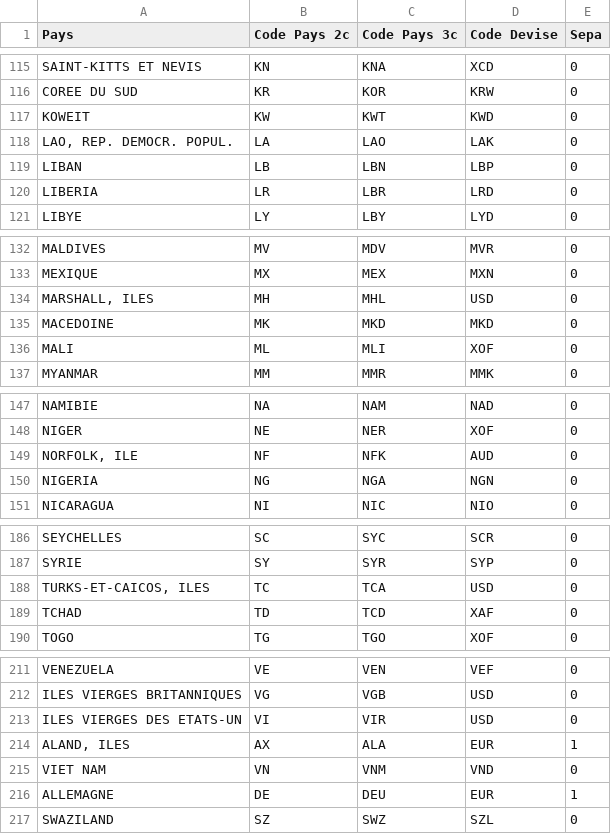
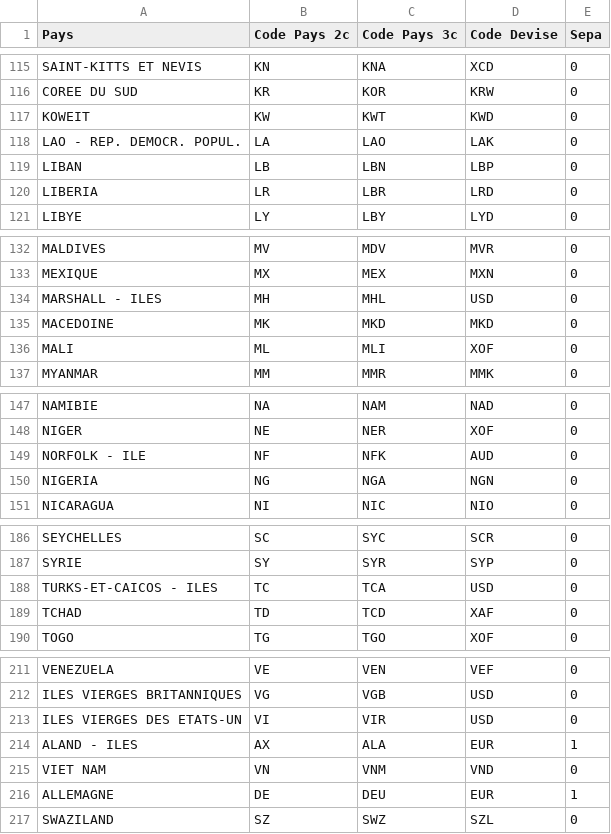
Before and after one commit to EnzoGiovanni/Bank-orders-of-Cash-Transfer, a CSV file: Liste Pays.csv, drawn as a sheet; only a part is shown, gaps mark what is left out; the diff covers the shown part only.

```diff
--- a/Liste Pays.csv
+++ b/Liste Pays.csv
@@ -117,3 +117,3 @@ COREE DU SUD;KR;KOR;KRW;0
 KOWEIT;KW;KWT;KWD;0
-LAO, REP. DEMOCR. POPUL.;LA;LAO;LAK;0
+LAO - REP. DEMOCR. POPUL.;LA;LAO;LAK;0
 LIBAN;LB;LBN;LBP;0
@@ -133,3 +133,3 @@ MALDIVES;MV;MDV;MVR;0
 MEXIQUE;MX;MEX;MXN;0
-MARSHALL, ILES;MH;MHL;USD;0
+MARSHALL - ILES;MH;MHL;USD;0
 MACEDOINE;MK;MKD;MKD;0
@@ -148,3 +148,3 @@ NAMIBIE;NA;NAM;NAD;0
 NIGER;NE;NER;XOF;0
-NORFOLK, ILE;NF;NFK;AUD;0
+NORFOLK - ILE;NF;NFK;AUD;0
 NIGERIA;NG;NGA;NGN;0
@@ -187,3 +187,3 @@ SEYCHELLES;SC;SYC;SCR;0
 SYRIE;SY;SYR;SYP;0
-TURKS-ET-CAICOS, ILES;TC;TCA;USD;0
+TURKS-ET-CAICOS - ILES;TC;TCA;USD;0
 TCHAD;TD;TCD;XAF;0
@@ -213,3 +213,3 @@ ILES VIERGES BRITANNIQUES;VG;VGB;USD;0
 ILES VIERGES DES ETATS-UN;VI;VIR;USD;0
-ALAND, ILES;AX;ALA;EUR;1
+ALAND - ILES;AX;ALA;EUR;1
 VIET NAM;VN;VNM;VND;0
```
Also changed, not shown: 10 edited cells elsewhere in this file.
